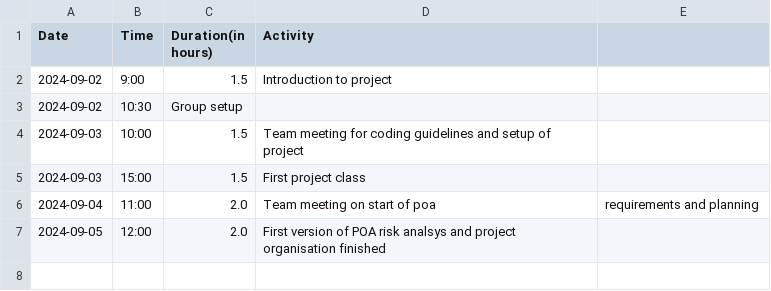
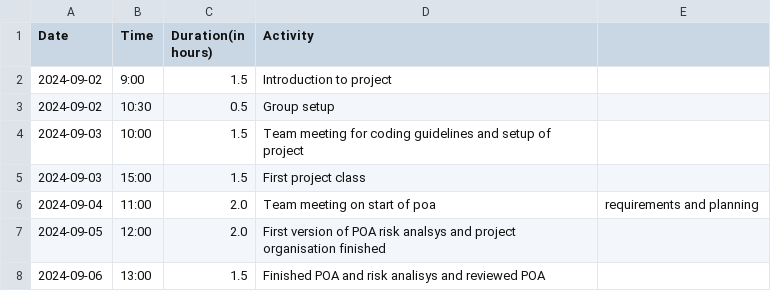
Before and after one commit to Seger01/GameEngine, a CSV file: docs/timesheets/angel_sheet.csv, drawn as a sheet.

Commit message:
fixed + updated timesheet

```diff
--- a/docs/timesheets/angel_sheet.csv
+++ b/docs/timesheets/angel_sheet.csv
@@ -2,3 +2,3 @@ Date,Time,Duration(in hours),Activity
 2024-09-02, 9:00, 1.5, Introduction to project
-2024-09-02, 10:30, Group setup
+2024-09-02, 10:30, 0.5, Group setup
 2024-09-03, 10:00, 1.5, Team meeting for coding guidelines and setup of project
@@ -7 +7,2 @@ Date,Time,Duration(in hours),Activity
 2024-09-05, 12:00, 2.0, First version of POA risk analsys and project organisation finished
+2024-09-06, 13:00, 1.5, Finished POA and risk analisys and reviewed POA
```
